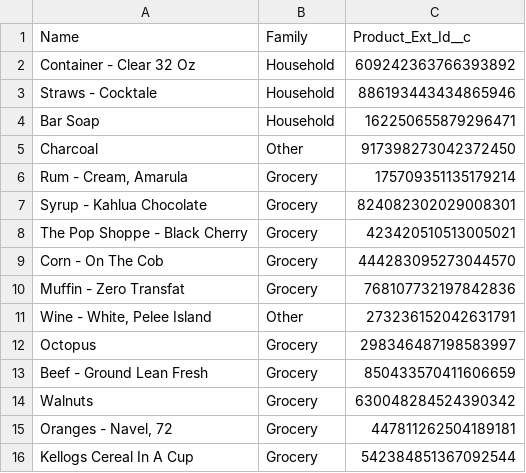
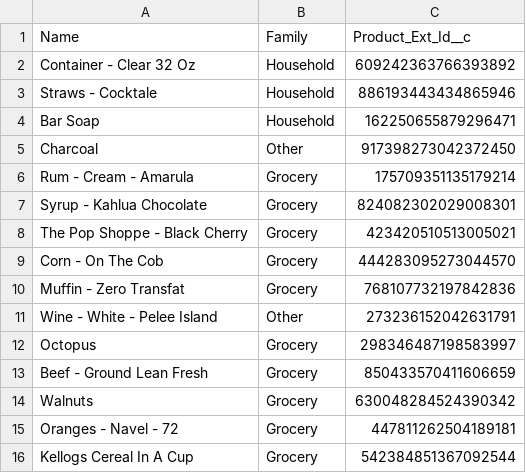
Before and after one commit to CopadoSolutions/CopadoTrails, a CSV file: ADD_2_Product2.csv, drawn as a sheet; the diff names each change by its address in the sheet, - before the commit and + after, or states it on an @@ line.

Commit message:
ADD Trial - Mock Product Data

```diff
--- a/ADD_2_Product2.csv
+++ b/ADD_2_Product2.csv
-A6 (Name): Rum - Cream, Amarula
+A6 (Name): Rum - Cream - Amarula
-A11 (Name): Wine - White, Pelee Island
+A11 (Name): Wine - White - Pelee Island
-A15 (Name): Oranges - Navel, 72
+A15 (Name): Oranges - Navel - 72
```
